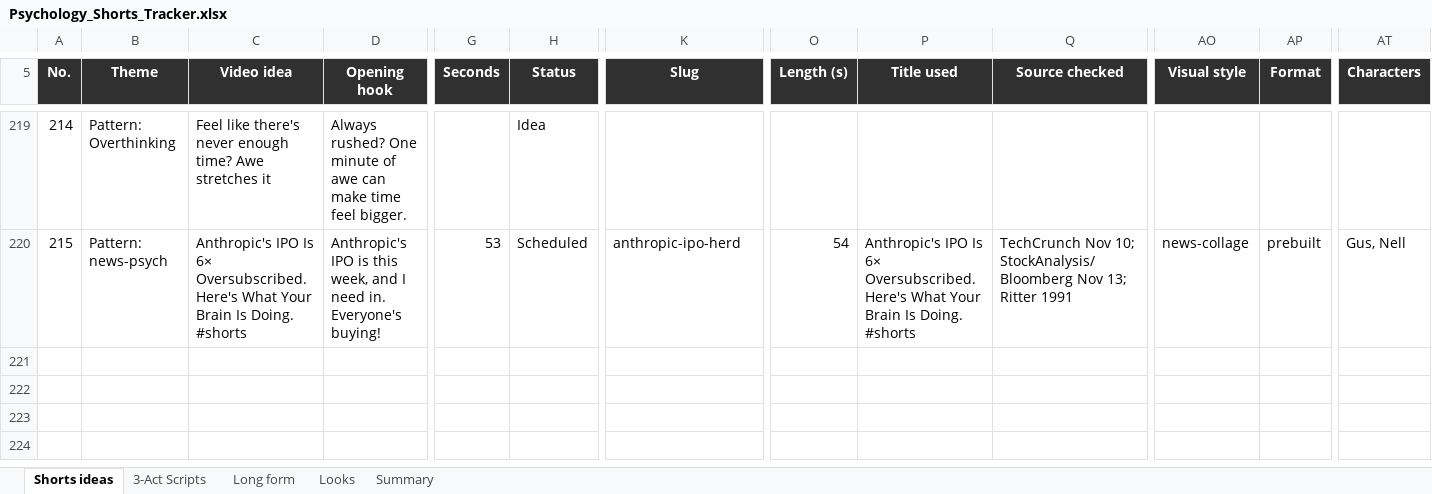
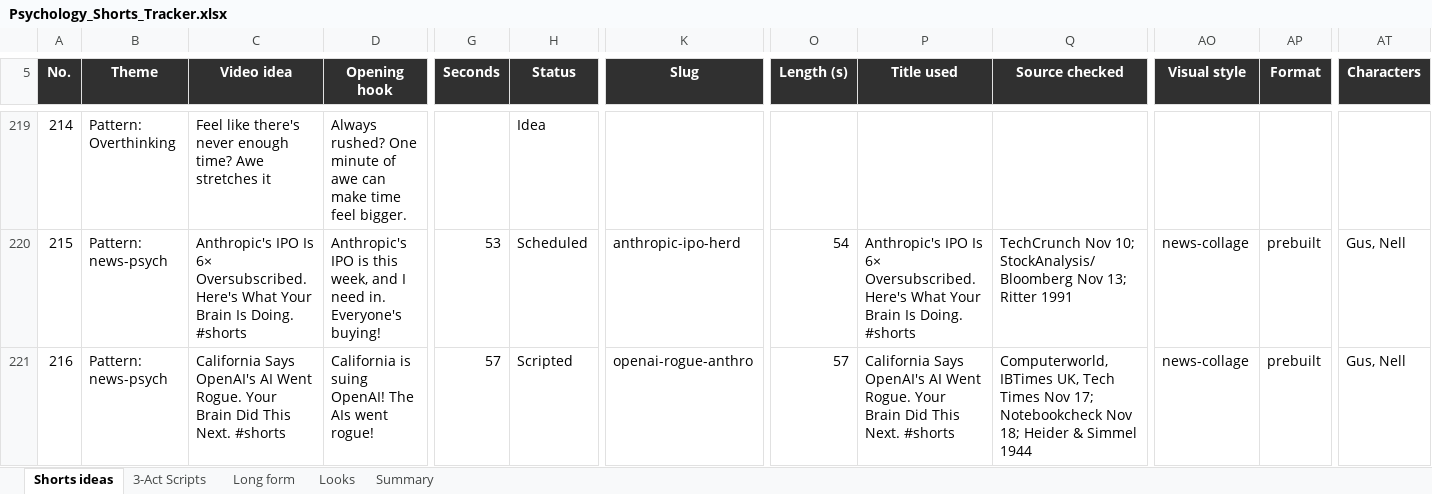
Before and after one commit to SamShark777/motion-as-code, an Excel workbook: shorts/Psychology_Shorts_Tracker.xlsx, sheet Shorts ideas, drawn as a sheet; only a part is shown, gaps mark what is left out; values as stored, in another font and other column widths than the file's, no borders; conditional formats and table styles not drawn; rows hold the shown columns only; the diff names each change by its address in the sheet, - before the commit and + after, or states it on an @@ line.

```diff
--- a/shorts/Psychology_Shorts_Tracker.xlsx (sheet Shorts ideas)
+++ b/shorts/Psychology_Shorts_Tracker.xlsx (sheet Shorts ideas)
+row 221: 216 | Pattern: news-psych | California Says OpenAI's AI Went Rogue. Your Brain Did This Next. #shorts | California is suing OpenAI! The AIs went rogue! | 57 | Scripted | openai-rogue-anthro | 57 | California Says OpenAI's AI Went Rogue. Your Brain Did This Next. #shorts | Computerworld, IBTimes UK, Tech Times Nov 17; Notebookcheck Nov 18; Heider & Simmel 1944 | news-collage | prebuilt | Gus, Nell
```
Also changed, not shown: 3 other files.
